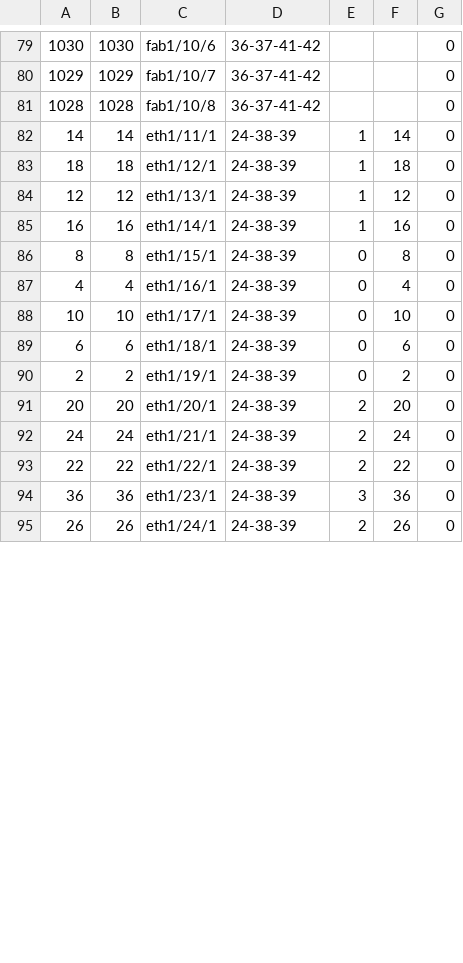
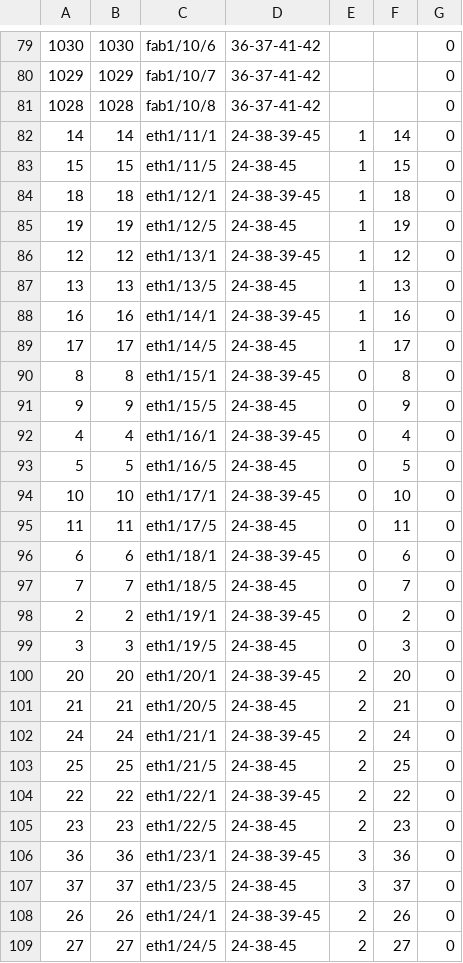
Before and after one commit to dzarista/fboss, a CSV file: arista/platform/meru800bia/config/viper_port_profile_mapping.csv, drawn as a sheet; only a part is shown, gaps mark what is left out; the diff covers the shown part only.

Commit message:
Include 2x400G breakout update supported profiles for NIF ports.

```diff
--- a/arista/platform/meru800bia/config/viper_port_profile_mapping.csv
+++ b/arista/platform/meru800bia/config/viper_port_profile_mapping.csv
@@ -81,15 +81,29 @@
 1028,1028,fab1/10/8,36-37-41-42,,,0
-14,14,eth1/11/1,24-38-39,1,14,0
-18,18,eth1/12/1,24-38-39,1,18,0
-12,12,eth1/13/1,24-38-39,1,12,0
-16,16,eth1/14/1,24-38-39,1,16,0
-8,8,eth1/15/1,24-38-39,0,8,0
-4,4,eth1/16/1,24-38-39,0,4,0
-10,10,eth1/17/1,24-38-39,0,10,0
-6,6,eth1/18/1,24-38-39,0,6,0
-2,2,eth1/19/1,24-38-39,0,2,0
-20,20,eth1/20/1,24-38-39,2,20,0
-24,24,eth1/21/1,24-38-39,2,24,0
-22,22,eth1/22/1,24-38-39,2,22,0
-36,36,eth1/23/1,24-38-39,3,36,0
-26,26,eth1/24/1,24-38-39,2,26,0
+14,14,eth1/11/1,24-38-39-45,1,14,0
+15,15,eth1/11/5,24-38-45,1,15,0
+18,18,eth1/12/1,24-38-39-45,1,18,0
+19,19,eth1/12/5,24-38-45,1,19,0
+12,12,eth1/13/1,24-38-39-45,1,12,0
+13,13,eth1/13/5,24-38-45,1,13,0
+16,16,eth1/14/1,24-38-39-45,1,16,0
+17,17,eth1/14/5,24-38-45,1,17,0
+8,8,eth1/15/1,24-38-39-45,0,8,0
+9,9,eth1/15/5,24-38-45,0,9,0
+4,4,eth1/16/1,24-38-39-45,0,4,0
+5,5,eth1/16/5,24-38-45,0,5,0
+10,10,eth1/17/1,24-38-39-45,0,10,0
+11,11,eth1/17/5,24-38-45,0,11,0
+6,6,eth1/18/1,24-38-39-45,0,6,0
+7,7,eth1/18/5,24-38-45,0,7,0
+2,2,eth1/19/1,24-38-39-45,0,2,0
+3,3,eth1/19/5,24-38-45,0,3,0
+20,20,eth1/20/1,24-38-39-45,2,20,0
+21,21,eth1/20/5,24-38-45,2,21,0
+24,24,eth1/21/1,24-38-39-45,2,24,0
+25,25,eth1/21/5,24-38-45,2,25,0
+22,22,eth1/22/1,24-38-39-45,2,22,0
+23,23,eth1/22/5,24-38-45,2,23,0
+36,36,eth1/23/1,24-38-39-45,3,36,0
+37,37,eth1/23/5,24-38-45,3,37,0
+26,26,eth1/24/1,24-38-39-45,2,26,0
+27,27,eth1/24/5,24-38-45,2,27,0
```
Also changed, not shown: 4 added rows and 4 edited cells elsewhere in this file, 2 other files.
